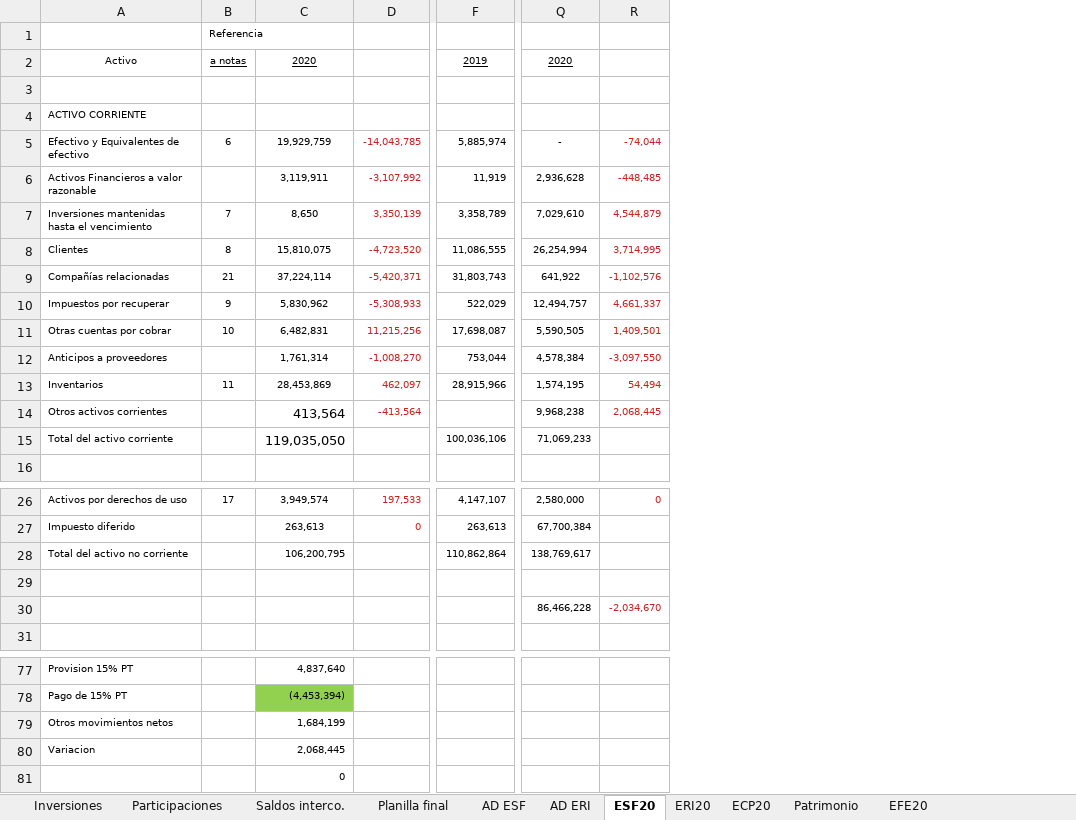
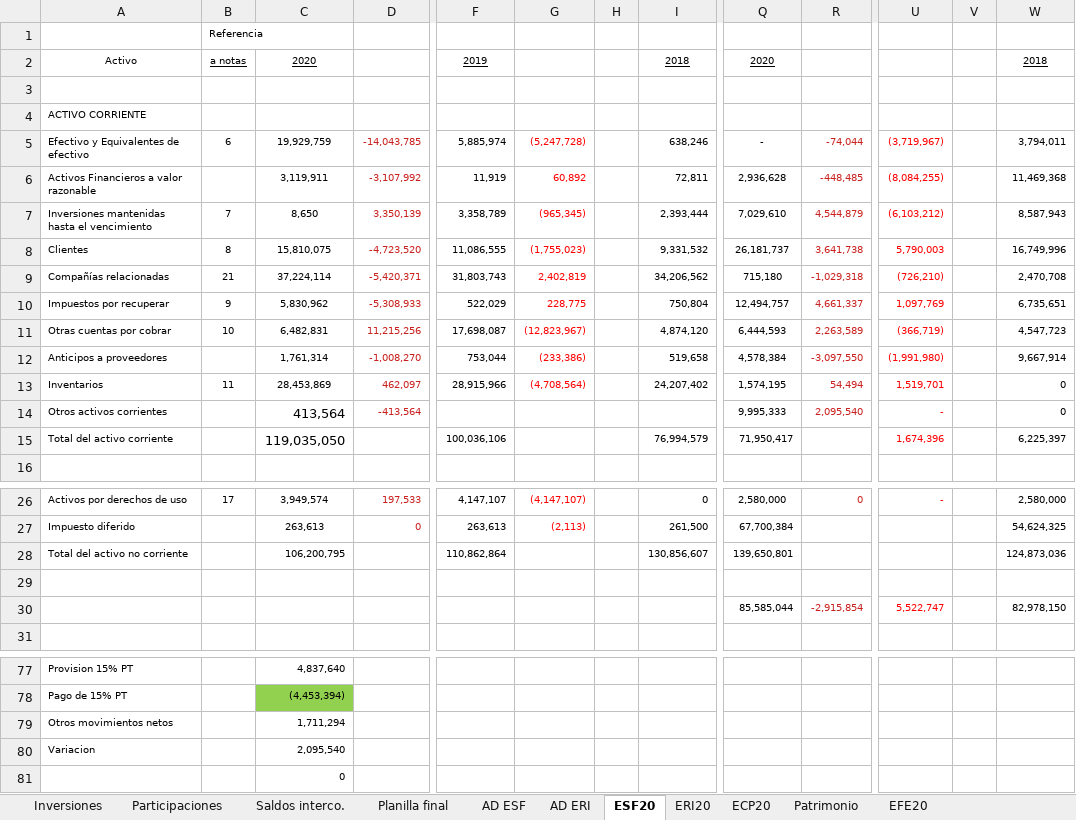
Before and after one commit to Carlosgustavoalmeida/consolidados, an Excel workbook: Consolidado Telconet & Subsidiarias 2020-2019.xlsx, sheet ESF20, drawn as a sheet; only a part is shown, gaps mark what is left out; values as stored, in another font and other column widths than the file's, no borders; the diff covers the shown part only; the diff names each change by its address in the sheet, - before the commit and + after, or states it on an @@ line.

```diff
--- a/Consolidado Telconet & Subsidiarias 2020-2019.xlsx (sheet ESF20)
+++ b/Consolidado Telconet & Subsidiarias 2020-2019.xlsx (sheet ESF20)
@@ column G unhidden, rows 5-13: (5,247,728) | 60,892 | (965,345) | (1,755,023) | 2,402,819 | 228,775 | (12,823,967) | (233,386) | (4,708,564); rows 26-27: (4,147,107) | (2,113) @@
@@ column H unhidden, empty @@
@@ column I unhidden, rows 2-15: 2018 |  |  | 638,246 | 72,811 | 2,393,444 | 9,331,532 | 34,206,562 | 750,804 | 4,874,120 | 519,658 | 24,207,402 |  | 76,994,579; rows 26-28: 0 | 261,500 | 130,856,607 @@
@@ column U unhidden, rows 5-15: (3,719,967) | (8,084,255) | (6,103,212) | 5,790,003 | (726,210) | 1,097,769 | (366,719) | (1,991,980) | 1,519,701 | - | 1,674,396; rows 26-30: - |  |  |  | 5,522,747 @@
@@ column V unhidden, empty @@
@@ column W unhidden, rows 2-15: 2018 |  |  | 3,794,011 | 11,469,368 | 8,587,943 | 16,749,996 | 2,470,708 | 6,735,651 | 4,547,723 | 9,667,914 | 0 | 0 | 6,225,397; rows 26-30: 2,580,000 | 54,624,325 | 124,873,036 |  | 82,978,150 @@
-Q8: 26,254,994
+Q8: 26,181,737
-R8: 3,714,995
+R8: 3,641,738
-Q9: 641,922
+Q9: 715,180
-R9: -1,102,576
+R9: -1,029,318
-Q11: 5,590,505
+Q11: 6,444,593
-R11: 1,409,501
+R11: 2,263,589
-Q14: 9,968,238
+Q14: 9,995,333
-R14: 2,068,445
+R14: 2,095,540
-Q15: 71,069,233
+Q15: 71,950,417
-Q28: 138,769,617
+Q28: 139,650,801
-Q30: 86,466,228
+Q30: 85,585,044
-R30: -2,034,670
+R30: -2,915,854
-C79: 1,684,199
+C79: 1,711,294
-C80: 2,068,445
+C80: 2,095,540
```
Also changed, not shown: 1 edited cell elsewhere in this sheet, sheet EFE20, sheet Planilla final, sheet Saldos interco., sheet Patrimonio, sheet ECP20, sheet AD ESF, formulas that keep their value, hidden cells, Combinado 2020/Telconet EFs combinado 2020-2019.xlsx, 4 other files.
